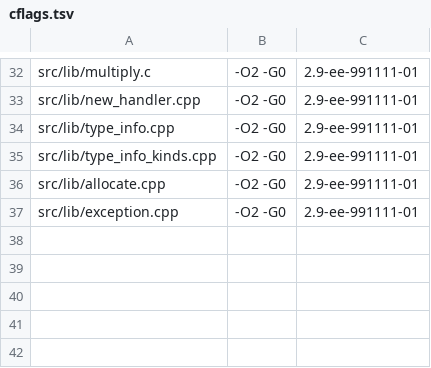
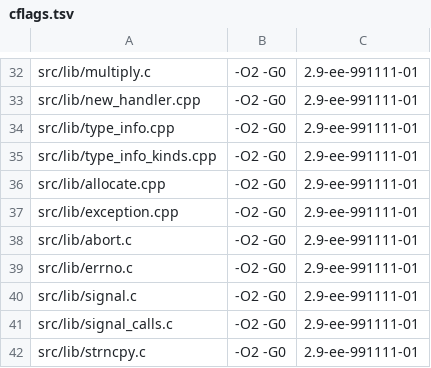
Before and after one commit to OpenThievius/sly1-decomp, a TSV file: config/cflags.tsv, drawn as a sheet; only a part is shown, gaps mark what is left out; the diff names each change by its address in the sheet, - before the commit and + after, or states it on an @@ line.

```diff
--- a/config/cflags.tsv
+++ b/config/cflags.tsv
+row 38: src/lib/abort.c | -O2 -G0 | 2.9-ee-991111-01
+row 39: src/lib/errno.c | -O2 -G0 | 2.9-ee-991111-01
+row 40: src/lib/signal.c | -O2 -G0 | 2.9-ee-991111-01
+row 41: src/lib/signal_calls.c | -O2 -G0 | 2.9-ee-991111-01
+row 42: src/lib/strncpy.c | -O2 -G0 | 2.9-ee-991111-01
```
Also changed, not shown: config/us/files.tsv, 7 other files.
